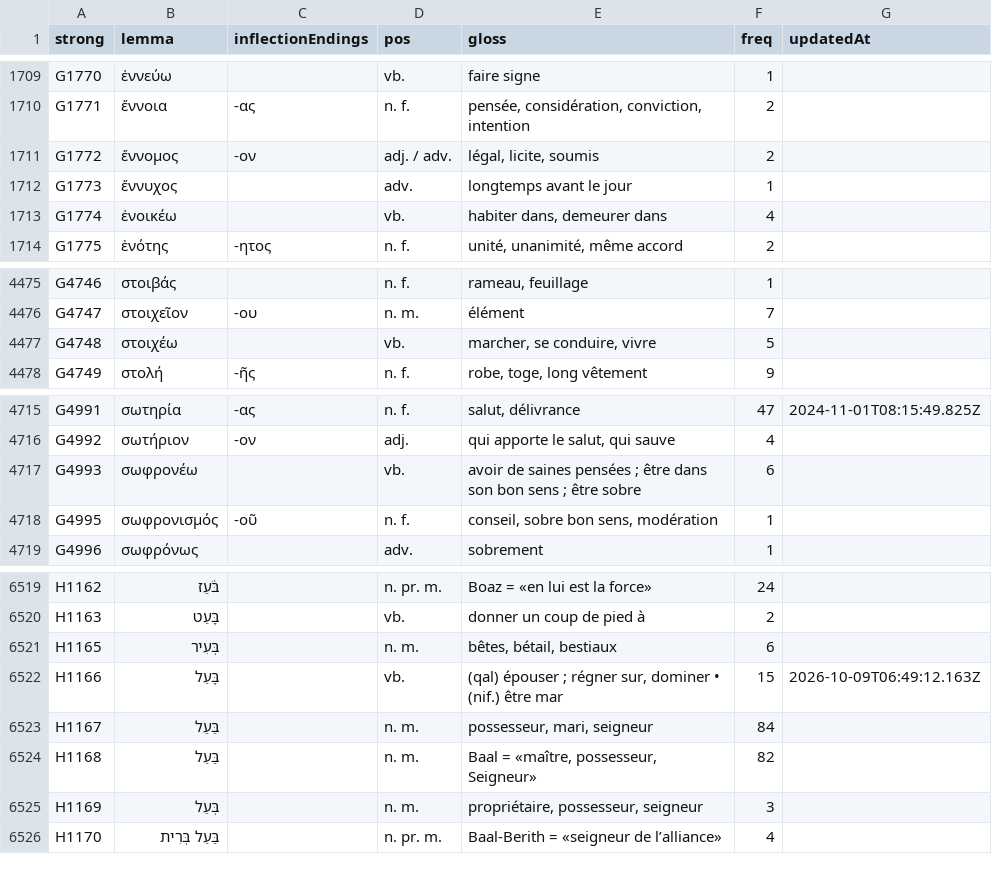
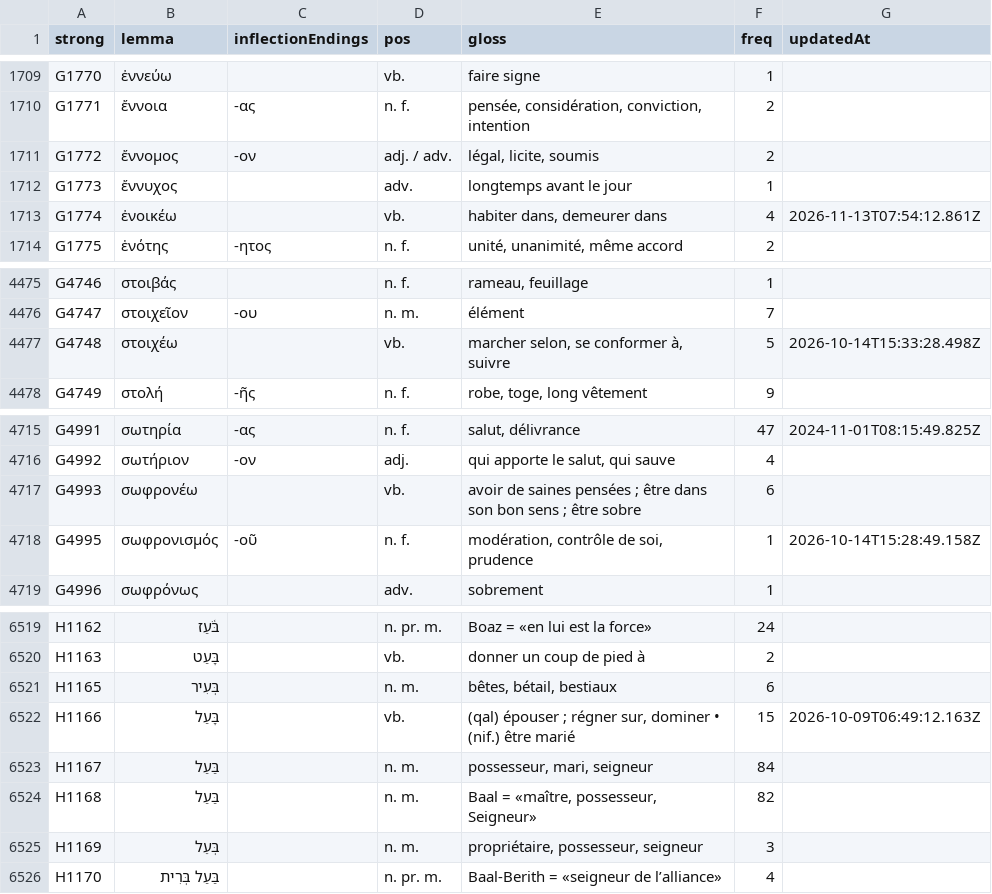
Before and after one commit to zdettwiler/lexique-du-lecteur-biblique, a CSV file: data/llb.csv, drawn as a sheet; only a part is shown, gaps mark what is left out; the diff covers the shown part only; the diff names each change by its address in the sheet, - before the commit and + after, or states it on an @@ line.

```diff
--- a/data/llb.csv
+++ b/data/llb.csv
-G1713 (updatedAt): (empty)
+G1713 (updatedAt): 2026-11-13T07:54:12.861Z
-E4477 (gloss): marcher, se conduire, vivre
+E4477 (gloss): marcher selon, se conformer à, suivre
-G4477 (updatedAt): (empty)
+G4477 (updatedAt): 2026-10-14T15:33:28.498Z
-E4718 (gloss): conseil, sobre bon sens, modération
+E4718 (gloss): modération, contrôle de soi, prudence
-G4718 (updatedAt): (empty)
+G4718 (updatedAt): 2026-10-14T15:28:49.158Z
-E6522 (gloss): …(nif.) être mar
+E6522 (gloss): …(nif.) être marié
```
Also changed, not shown: 11 edited cells elsewhere in this file.
